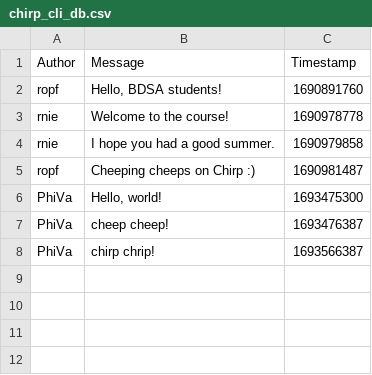
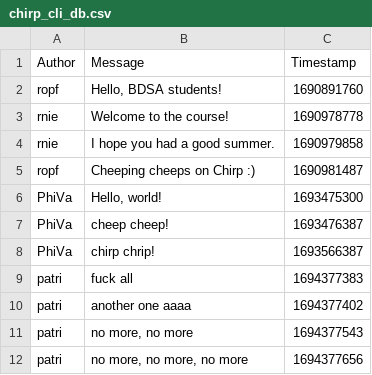
Before and after one commit to ITU-BDSA23-GROUP27/Chirp, a CSV file: ITU-BDSA23-GROUP27.Chirp.CLI/chirp_cli_db.csv, drawn as a sheet.

Commit message:
Refactor Chirp! to use an external library for CSV file handling
Co-authored-by: Kasper Kirkegaard Nielsen <kkni@itu.dk>
Co-authored-by: Tien Cam Ly <tily@itu.dk>
Co-authored-by: Omar Lukman Semou <omse@itu.dk>
Co-authored-by: Phi Va Lo <phiy@itu.dk>

```diff
--- a/ITU-BDSA23-GROUP27.Chirp.CLI/chirp_cli_db.csv
+++ b/ITU-BDSA23-GROUP27.Chirp.CLI/chirp_cli_db.csv
@@ -8 +8,5 @@ PhiVa,"cheep cheep!",1693476387
 PhiVa,"chirp chrip!",1693566387
+patri,fuck all,1694377383
+patri,another one aaaa,1694377402
+patri,"no more, no more",1694377543
+patri,"no more, no more, no more",1694377656
```
Also changed, not shown: 2 other files.
